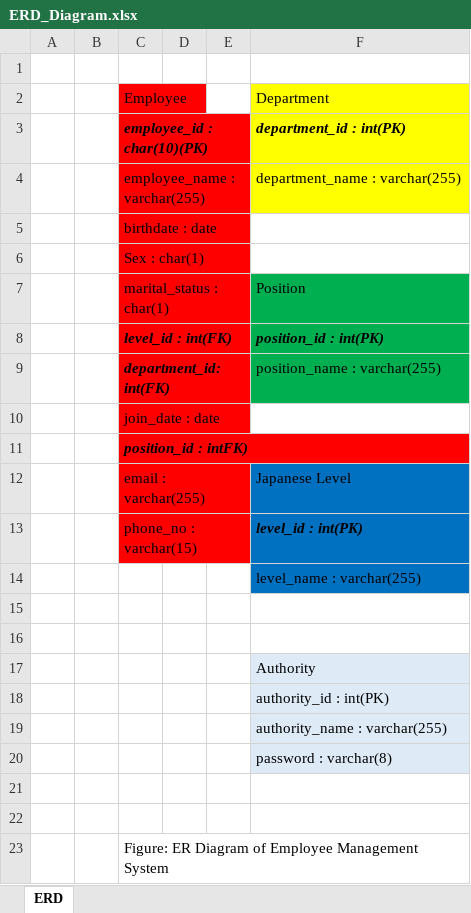
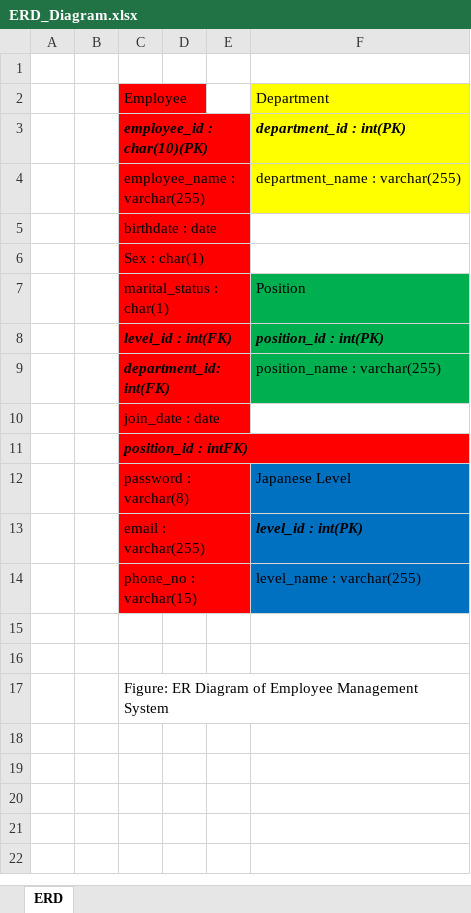
Before and after one commit to thuthusoe/TutoProjectAssignment, an Excel workbook: ERD_Diagram.xlsx, sheet ERD, drawn as a sheet; values as stored, in another font and other column widths than the file's, no borders; charts and pictures not drawn; removed rows and columns are numbered as before the commit, all else as after; the diff names each change by its address in the sheet, - before the commit and + after, or states it on an @@ line.

```diff
--- a/ERD_Diagram.xlsx (sheet ERD)
+++ b/ERD_Diagram.xlsx (sheet ERD)
-C12: email : varchar(255)
+C12: password : varchar(8)
-C13: phone_no : varchar(15)
+C13: email : varchar(255)
-row 14:  |  |  |  |  | level_name : varchar(255)
-row 14: (empty)
+row 14:  |  | phone_no : varchar(15) |  |  | level_name : varchar(255)
-C14 fill: none
+C14 fill: #FF0000
-F14 fill: none
+F14 fill: #0070C0
-row 16: (empty)
-row 17:  |  |  |  |  | Authority
-row 18:  |  |  |  |  | authority_id : int(PK)
-row 19:  |  |  |  |  | authority_name : varchar(255)
-row 20:  |  |  |  |  | password : varchar(8)
```
Also changed, not shown: charts or pictures, 6 other files.
